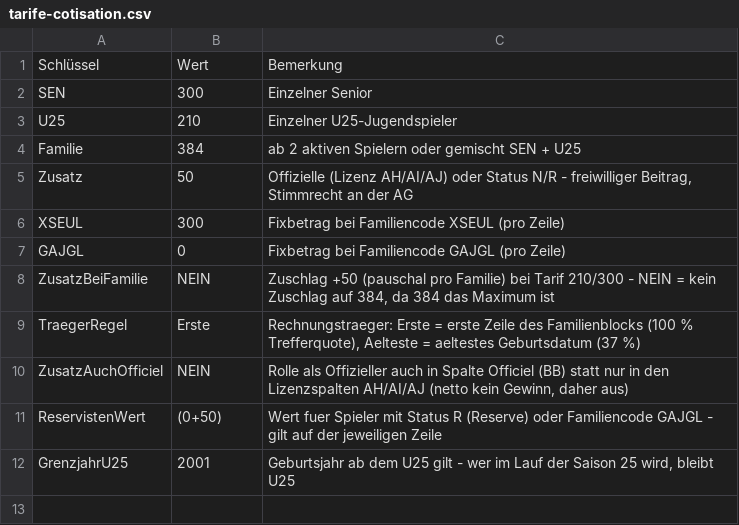
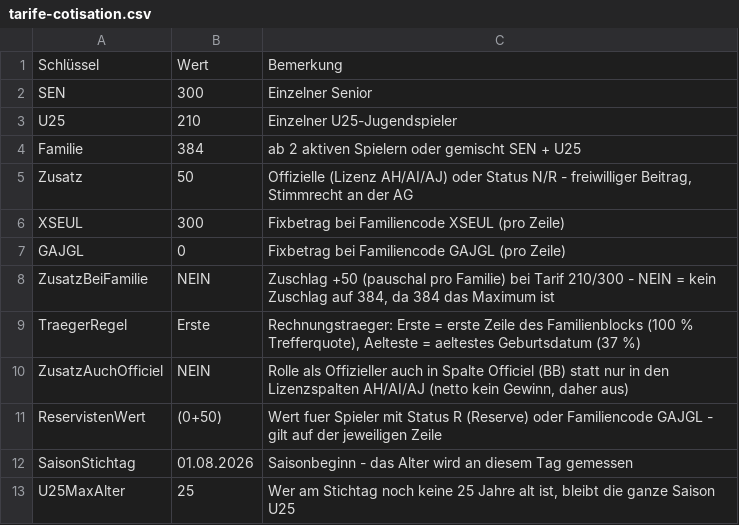
Before and after one commit to Netjogger58/mersch75test.github.io, a CSV file: docs/cotisation/tarife-cotisation.csv, drawn as a sheet.

Commit message:
fix(u25): Regel ist das Alter am Saisonbeginn, nicht das Geburtsjahr
Die Grenzjahr-Logik war falsch. Belegt: "Alter am Stichtag 01.08.2026
< 25 = U25" passt auf alle 329 Mitglieder mit 0 Abweichungen, ein
Geburtsjahr-Kriterium nicht - zwei Personen aus 2001 sind SEN, zwei U25.

- Excel: Config SaisonStichtag (B11) + U25MaxAlter (B12), Spalte CB rechnet
  das Alter am Stichtag nach (EDATE) statt ueber das Geburtsjahr
- CB nachgerechnet: 0 PRUEFEN bei 329 Mitgliedern
- Doku korrigiert, Grenzjahr entfernt

```diff
--- a/docs/cotisation/tarife-cotisation.csv
+++ b/docs/cotisation/tarife-cotisation.csv
@@ -11,2 +11,3 @@ ZusatzAuchOfficiel;NEIN;Rolle als Offizieller auch in Spalte Officiel (BB) statt
 ReservistenWert;(0+50);Wert fuer Spieler mit Status R (Reserve) oder Familiencode GAJGL - gilt auf der jeweiligen Zeile
-GrenzjahrU25;2001;Geburtsjahr ab dem U25 gilt - wer im Lauf der Saison 25 wird, bleibt U25
+SaisonStichtag;01.08.2026;Saisonbeginn - das Alter wird an diesem Tag gemessen
+U25MaxAlter;25;Wer am Stichtag noch keine 25 Jahre alt ist, bleibt die ganze Saison U25
```
Also changed, not shown: 3 other files.
